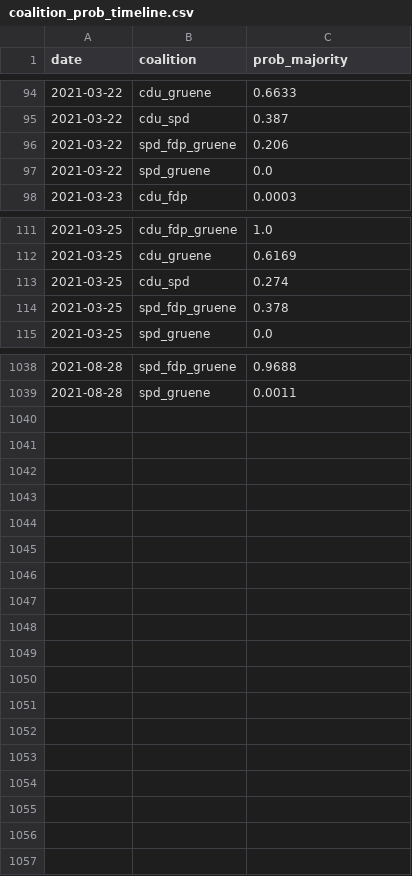
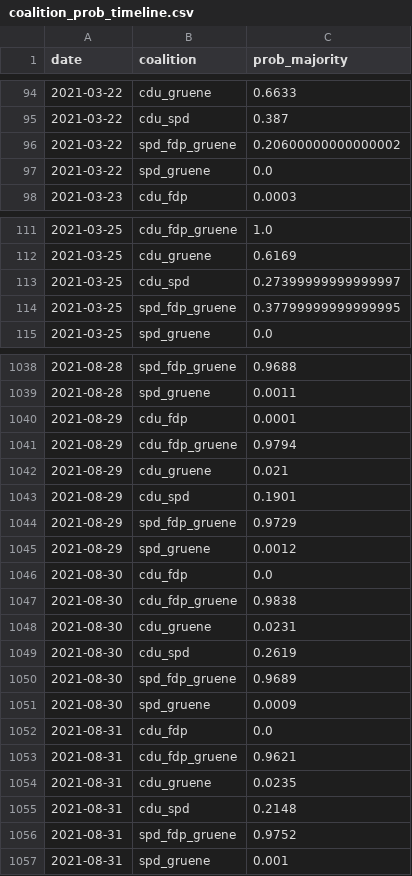
Before and after one commit to thisismactan/Germany-2021, a CSV file: shiny-app/data/coalition_prob_timeline.csv, drawn as a sheet; only a part is shown, gaps mark what is left out; the diff covers the shown part only.

```diff
--- a/shiny-app/data/coalition_prob_timeline.csv
+++ b/shiny-app/data/coalition_prob_timeline.csv
@@ -95,3 +95,3 @@ date,coalition,prob_majority
 2021-03-22,cdu_spd,0.387
-2021-03-22,spd_fdp_gruene,0.206
+2021-03-22,spd_fdp_gruene,0.20600000000000002
 2021-03-22,spd_gruene,0.0
@@ -112,4 +112,4 @@ date,coalition,prob_majority
 2021-03-25,cdu_gruene,0.6169
-2021-03-25,cdu_spd,0.274
-2021-03-25,spd_fdp_gruene,0.378
+2021-03-25,cdu_spd,0.27399999999999997
+2021-03-25,spd_fdp_gruene,0.37799999999999995
 2021-03-25,spd_gruene,0.0
@@ -1039 +1039,19 @@ date,coalition,prob_majority
 2021-08-28,spd_gruene,0.0011
+2021-08-29,cdu_fdp,0.0001
+2021-08-29,cdu_fdp_gruene,0.9794
+2021-08-29,cdu_gruene,0.021
+2021-08-29,cdu_spd,0.1901
+2021-08-29,spd_fdp_gruene,0.9729
+2021-08-29,spd_gruene,0.0012
+2021-08-30,cdu_fdp,0.0
+2021-08-30,cdu_fdp_gruene,0.9838
+2021-08-30,cdu_gruene,0.0231
+2021-08-30,cdu_spd,0.2619
+2021-08-30,spd_fdp_gruene,0.9689
+2021-08-30,spd_gruene,0.0009
+2021-08-31,cdu_fdp,0.0
+2021-08-31,cdu_fdp_gruene,0.9621
+2021-08-31,cdu_gruene,0.0235
+2021-08-31,cdu_spd,0.2148
+2021-08-31,spd_fdp_gruene,0.9752
+2021-08-31,spd_gruene,0.001
```
Also changed, not shown: 5 edited cells elsewhere in this file, output/natl_sims.csv, shiny-app/data/poll_averages_over_time.csv, 22 other files.
